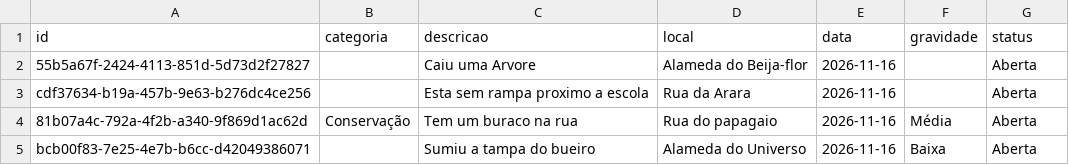
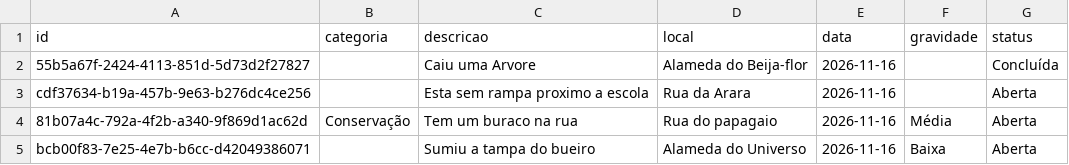
Before and after one commit to Guthias/fiap-global-solution-2026-2, a CSV file: data/dados.csv, drawn as a sheet.

Commit message:
atualizando status de uma ocorrencia no csv

```diff
--- a/data/dados.csv
+++ b/data/dados.csv
@@ -1,3 +1,3 @@
 id,categoria,descricao,local,data,gravidade,status
-55b5a67f-2424-4113-851d-5d73d2f27827,,Caiu uma Arvore,Alameda do Beija-flor,2026-11-16,,Aberta
+55b5a67f-2424-4113-851d-5d73d2f27827,,Caiu uma Arvore,Alameda do Beija-flor,2026-11-16,,Concluída
 cdf37634-b19a-457b-9e63-b276dc4ce256,,Esta sem rampa proximo a escola,Rua da Arara,2026-11-16,,Aberta
```
Also changed, not shown: 3 other files.
